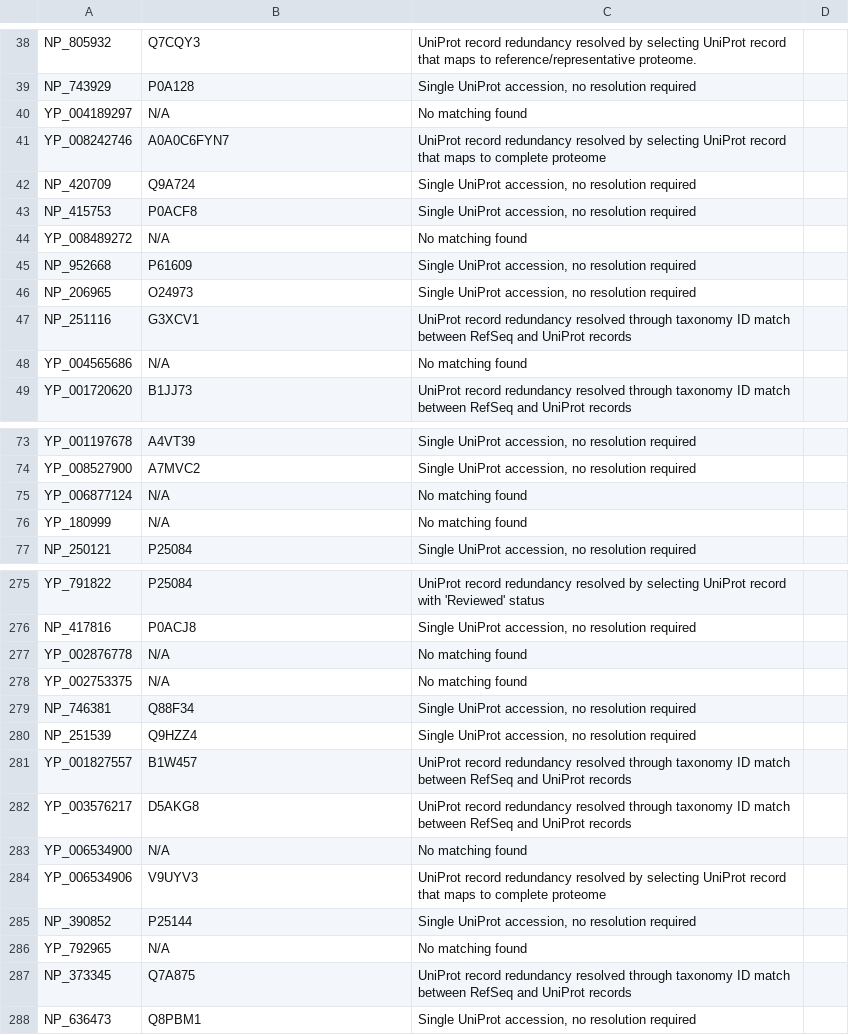
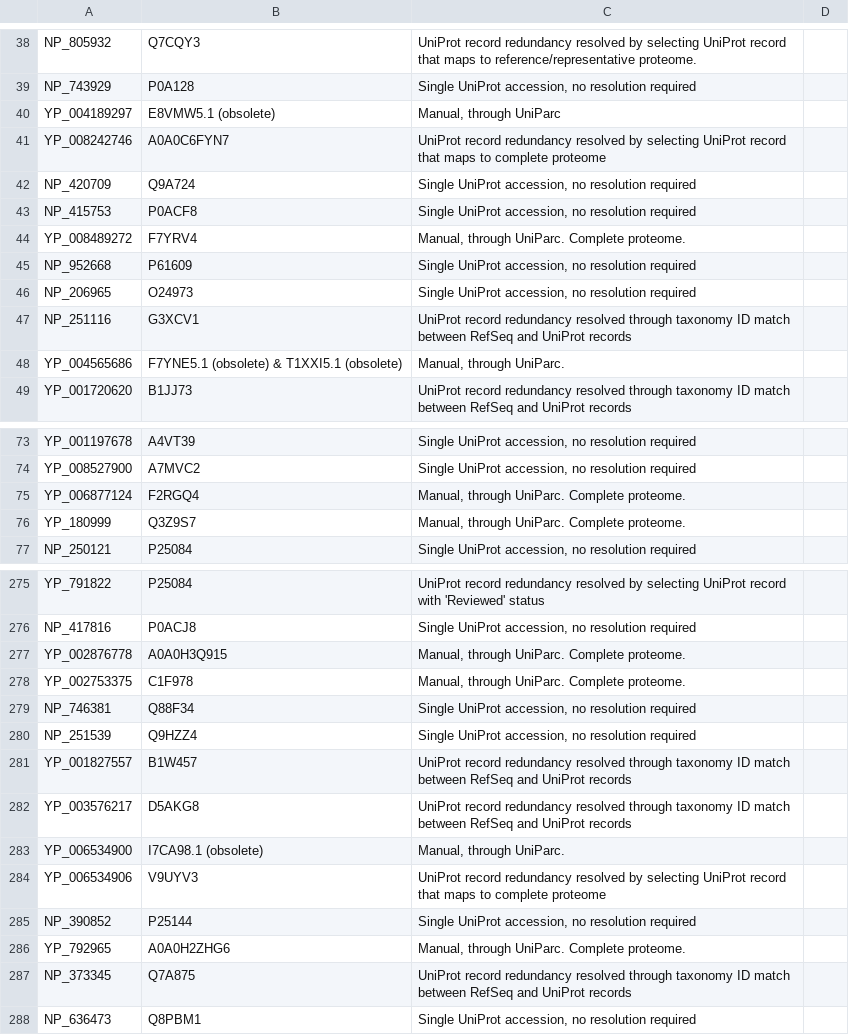
Before and after one commit to ErillLab/collectf, a CSV file: scripts/uniprot_migration/data/resolved_refseq_to_uniprot.csv, drawn as a sheet; only a part is shown, gaps mark what is left out; the diff covers the shown part only.

Commit message:
Update resolved_refseq_to_uniprot.csv

```diff
--- a/scripts/uniprot_migration/data/resolved_refseq_to_uniprot.csv
+++ b/scripts/uniprot_migration/data/resolved_refseq_to_uniprot.csv
@@ -39,3 +39,3 @@ NP_805932,Q7CQY3, UniProt record redundancy resolved by selecting UniProt record
 NP_743929,P0A128,"Single UniProt accession, no resolution required"
-YP_004189297,N/A,No matching found
+YP_004189297,E8VMW5.1 (obsolete),"Manual, through UniParc"
 YP_008242746,A0A0C6FYN7,UniProt record redundancy resolved by selecting UniProt record that maps to complete proteome
@@ -43,3 +43,3 @@ NP_420709,Q9A724,"Single UniProt accession, no resolution required"
 NP_415753,P0ACF8,"Single UniProt accession, no resolution required"
-YP_008489272,N/A,No matching found
+YP_008489272,F7YRV4,"Manual, through UniParc. Complete proteome."
 NP_952668,P61609,"Single UniProt accession, no resolution required"
@@ -47,3 +47,3 @@ NP_206965,O24973,"Single UniProt accession, no resolution required"
 NP_251116,G3XCV1,UniProt record redundancy resolved through taxonomy ID match between RefSeq and UniProt records
-YP_004565686,N/A,No matching found
+YP_004565686,F7YNE5.1 (obsolete) & T1XXI5.1 (obsolete),"Manual, through UniParc."
 YP_001720620,B1JJ73,UniProt record redundancy resolved through taxonomy ID match between RefSeq and UniProt records
@@ -74,4 +74,4 @@ YP_001197678,A4VT39,"Single UniProt accession, no resolution required"
 YP_008527900,A7MVC2,"Single UniProt accession, no resolution required"
-YP_006877124,N/A,No matching found
-YP_180999,N/A,No matching found
+YP_006877124,F2RGQ4,"Manual, through UniParc. Complete proteome."
+YP_180999,Q3Z9S7,"Manual, through UniParc. Complete proteome."
 NP_250121,P25084,"Single UniProt accession, no resolution required"
@@ -276,4 +276,4 @@ YP_791822,P25084,UniProt record redundancy resolved by selecting UniProt record
 NP_417816,P0ACJ8,"Single UniProt accession, no resolution required"
-YP_002876778,N/A,No matching found
-YP_002753375,N/A,No matching found
+YP_002876778,A0A0H3Q915,"Manual, through UniParc. Complete proteome."
+YP_002753375,C1F978,"Manual, through UniParc. Complete proteome."
 NP_746381,Q88F34,"Single UniProt accession, no resolution required"
@@ -282,6 +282,6 @@ YP_001827557,B1W457,UniProt record redundancy resolved through taxonomy ID match
 YP_003576217,D5AKG8,UniProt record redundancy resolved through taxonomy ID match between RefSeq and UniProt records
-YP_006534900,N/A,No matching found
+YP_006534900,I7CA98.1 (obsolete),"Manual, through UniParc."
 YP_006534906,V9UYV3,UniProt record redundancy resolved by selecting UniProt record that maps to complete proteome
 NP_390852,P25144,"Single UniProt accession, no resolution required"
-YP_792965,N/A,No matching found
+YP_792965,A0A0H2ZHG6,"Manual, through UniParc. Complete proteome."
 NP_373345,Q7A875,UniProt record redundancy resolved through taxonomy ID match between RefSeq and UniProt records
```
Also changed, not shown: 55 edited cells elsewhere in this file.
